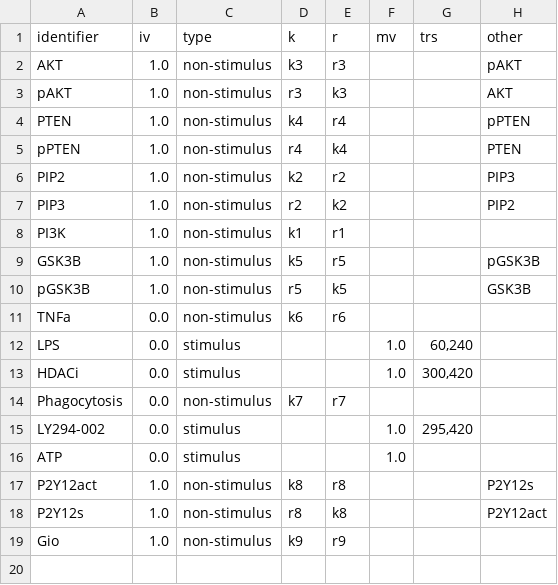
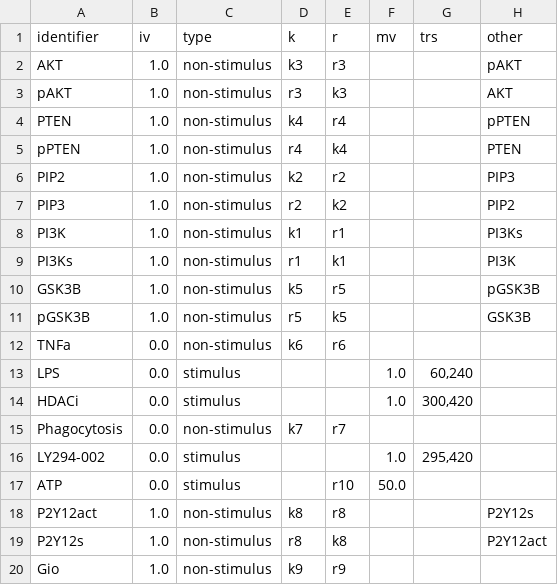
Before and after one commit to rsethi21/na_for_systems_bio, a CSV file: data/substrates.csv, drawn as a sheet.

```diff
--- a/data/substrates.csv
+++ b/data/substrates.csv
@@ -7,3 +7,4 @@ identifier,iv,type,k,r,mv,trs,other
 "PIP3",1.0,"non-stimulus","r2","k2",,,"PIP2"
-"PI3K",1.0,"non-stimulus","k1","r1",,,
+"PI3K",1.0,"non-stimulus","k1","r1",,,PI3Ks
+"PI3Ks",1.0,"non-stimulus","r1","k1",,,PI3K
 "GSK3B",1.0,"non-stimulus","k5","r5",,,"pGSK3B"
@@ -15,3 +16,3 @@ identifier,iv,type,k,r,mv,trs,other
 "LY294-002",0.0,"stimulus",,,1.0,"295,420",
-"ATP",0.0,"stimulus",,,1.0,,
+"ATP",0.0,"stimulus",,"r10",50.0,,
 "P2Y12act",1.0,"non-stimulus","k8","r8",,,"P2Y12s"
```
Also changed, not shown: data/interactions.csv, data/rates.csv, 4 other files.
